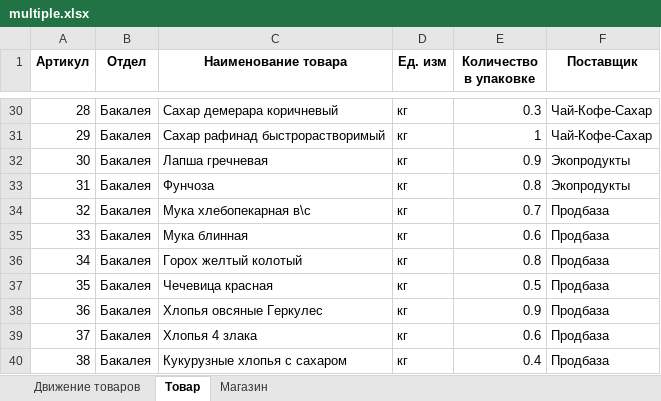
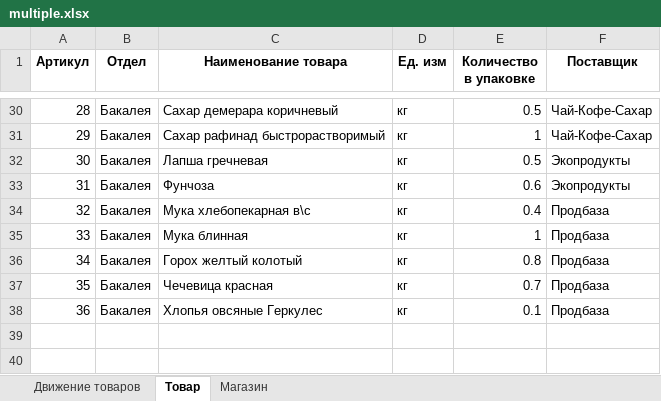
Before and after one commit to klenin/EGEpy, an Excel workbook: EGE/Gen/EGE2022/multiple.xlsx, sheet Товар, drawn as a sheet; only a part is shown, gaps mark what is left out; values as stored, in another font and other column widths than the file's, no borders; the diff covers the shown part only; the diff names each change by its address in the sheet, - before the commit and + after, or states it on an @@ line.

```diff
--- a/EGE/Gen/EGE2022/multiple.xlsx (sheet Товар)
+++ b/EGE/Gen/EGE2022/multiple.xlsx (sheet Товар)
-E30 (Количество в упаковке): 0.3
+E30 (Количество в упаковке): 0.5
-E32 (Количество в упаковке): 0.9
+E32 (Количество в упаковке): 0.5
-E33 (Количество в упаковке): 0.8
+E33 (Количество в упаковке): 0.6
-E34 (Количество в упаковке): 0.7
+E34 (Количество в упаковке): 0.4
-E35 (Количество в упаковке): 0.6
+E35 (Количество в упаковке): 1
-E37 (Количество в упаковке): 0.5
+E37 (Количество в упаковке): 0.7
-E38 (Количество в упаковке): 0.9
+E38 (Количество в упаковке): 0.1
-row 39: 37 | Бакалея | Хлопья 4 злака | кг | 0.6 | Продбаза
-row 40: 38 | Бакалея | Кукурузные хлопья с сахаром | кг | 0.4 | Продбаза
```
Also changed, not shown: 27 edited cells elsewhere in this sheet, sheet Движение товаров, sheet Магазин, 3 other files.
